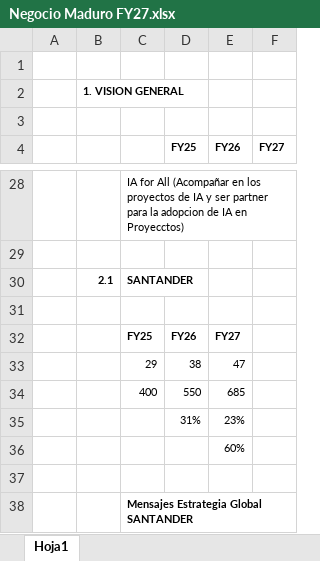
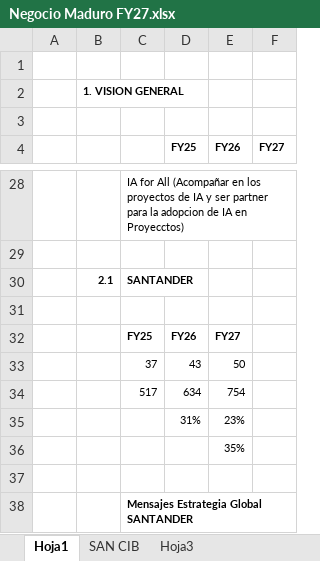
Before and after one commit to angelrodriguez-source/Proyectos_1, an Excel workbook: Negocio Maduro FY27.xlsx, sheet Hoja1, drawn as a sheet; only a part is shown, gaps mark what is left out; values as stored, in another font and other column widths than the file's, no borders; removed rows and columns are numbered as before the commit, all else as after; the diff covers the shown part only; the diff names each change by its address in the sheet, - before the commit and + after, or states it on an @@ line.

```diff
--- a/Negocio Maduro FY27.xlsx (sheet Hoja1)
+++ b/Negocio Maduro FY27.xlsx (sheet Hoja1)
+sheet tab: SAN CIB
+sheet tab: Hoja3
-row 33:  |  | 29 | 38 | 47
-row 34:  |  | 400 | 550 | 685
+row 33:  |  | 37 | 43 | 50
+row 34:  |  | 517 | 634 | 754
-E36 (FY26): 60%
+E36 (FY26): 35%
```
Also changed, not shown: 25 removed rows elsewhere in this sheet, 2 other files.
